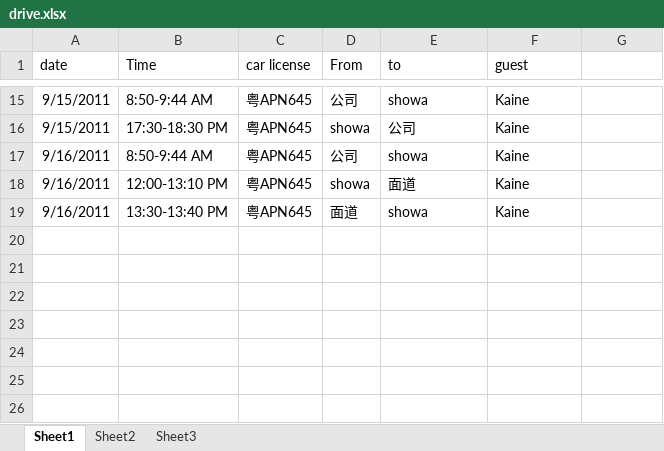
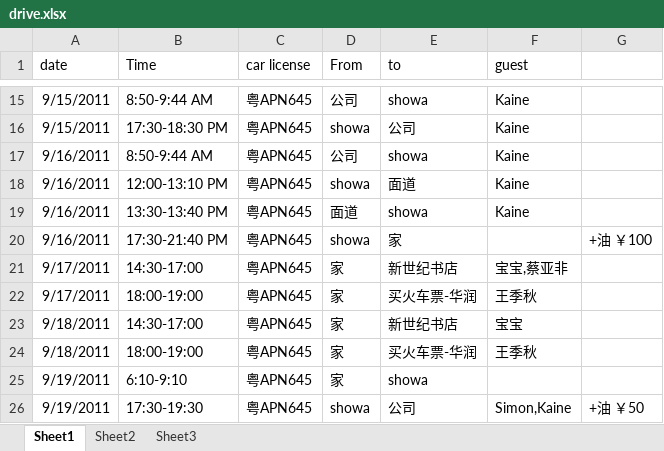
Before and after one commit to hubshi/liferecord, an Excel workbook: history/drive.xlsx, sheet Sheet1, drawn as a sheet; only a part is shown, gaps mark what is left out; values as stored, in another font and other column widths than the file's, no borders; the diff names each change by its address in the sheet, - before the commit and + after, or states it on an @@ line.

```diff
--- a/history/drive.xlsx (sheet Sheet1)
+++ b/history/drive.xlsx (sheet Sheet1)
+row 20: 9/16/2011 | 17:30-21:40 PM | 粤APN645 | showa | 家 |  | +油 ￥100
+row 21: 9/17/2011 | 14:30-17:00 | 粤APN645 | 家 | 新世纪书店 | 宝宝,蔡亚非
+row 22: 9/17/2011 | 18:00-19:00 | 粤APN645 | 家 | 买火车票-华润 | 王季秋
+row 23: 9/18/2011 | 14:30-17:00 | 粤APN645 | 家 | 新世纪书店 | 宝宝
+row 24: 9/18/2011 | 18:00-19:00 | 粤APN645 | 家 | 买火车票-华润 | 王季秋
+row 25: 9/19/2011 | 6:10-9:10 | 粤APN645 | 家 | showa
+row 26: 9/19/2011 | 17:30-19:30 | 粤APN645 | showa | 公司 | Simon,Kaine | +油 ￥50
```
Also changed, not shown: history/schedule.xlsx, 1 other file.
